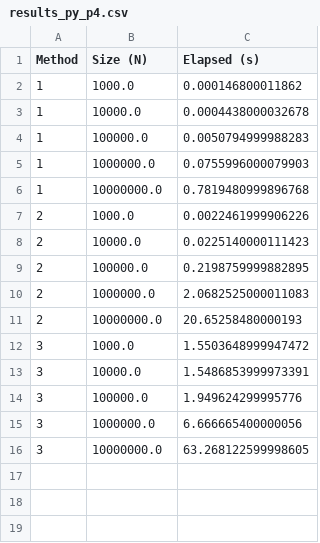
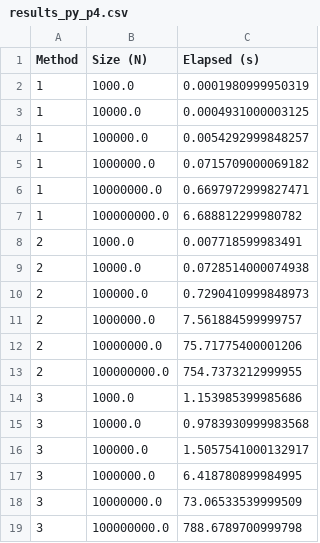
Before and after one commit to nateybear/parallel-racers, a CSV file: rust/python/vm/vm_rust_py_test/outputs/results_py_p4.csv, drawn as a sheet.

```diff
--- a/rust/python/vm/vm_rust_py_test/outputs/results_py_p4.csv
+++ b/rust/python/vm/vm_rust_py_test/outputs/results_py_p4.csv
@@ -1,16 +1,19 @@
 Method,Size (N),Elapsed (s)
-1,1000.0,0.000146800011862
-1,10000.0,0.0004438000032678
-1,100000.0,0.0050794999988283
-1,1000000.0,0.0755996000079903
-1,10000000.0,0.7819480999896768
-2,1000.0,0.0022461999906226
-2,10000.0,0.0225140000111423
-2,100000.0,0.2198759999882895
-2,1000000.0,2.0682525000011083
-2,10000000.0,20.65258480000193
-3,1000.0,1.5503648999947472
-3,10000.0,1.5486853999973391
-3,100000.0,1.949624299995776
-3,1000000.0,6.666665400000056
-3,10000000.0,63.268122599998605
+1,1000.0,0.0001980999950319
+1,10000.0,0.0004931000003125
+1,100000.0,0.0054292999848257
+1,1000000.0,0.0715709000069182
+1,10000000.0,0.6697972999827471
+1,100000000.0,6.688812299980782
+2,1000.0,0.007718599983491
+2,10000.0,0.0728514000074938
+2,100000.0,0.7290410999848973
+2,1000000.0,7.561884599999757
+2,10000000.0,75.71775400001206
+2,100000000.0,754.7373212999955
+3,1000.0,1.153985399985686
+3,10000.0,0.9783930999983568
+3,100000.0,1.5057541000132917
+3,1000000.0,6.418780899984995
+3,10000000.0,73.06533539999509
+3,100000000.0,788.6789700999798
```
Also changed, not shown: rust/python/vm/vm_rust_py_test/outputs/results_py_p16.csv, rust/python/vm/vm_rust_py_test/outputs/results_py_p2.csv, 31 other files.
